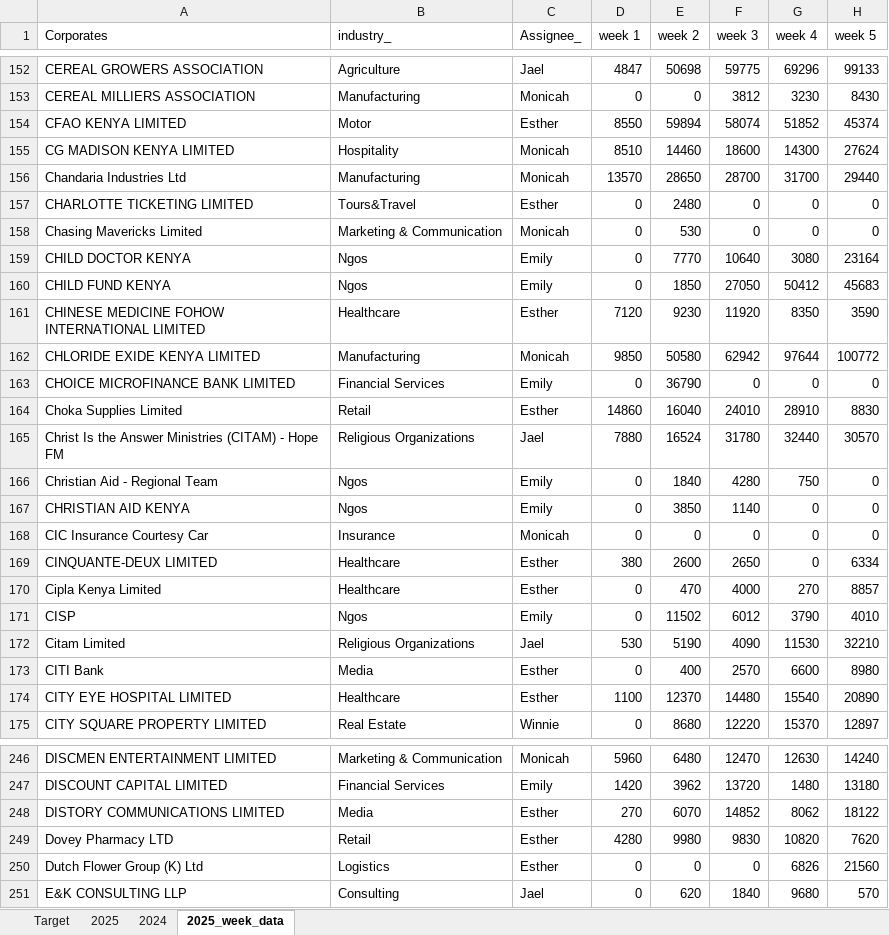
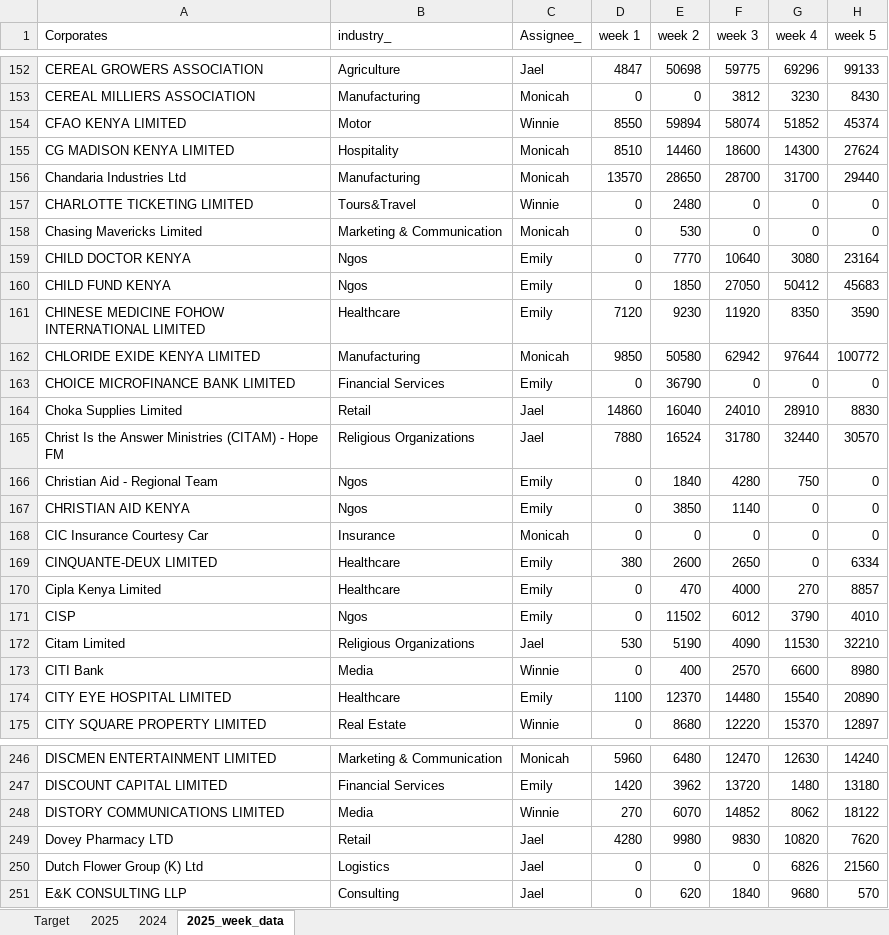
Before and after one commit to Phil7799/Little-Retention-Corporate-Performance-Comparison, an Excel workbook: data.xlsx, sheet 2025_week_data, drawn as a sheet; only a part is shown, gaps mark what is left out; values as stored, in another font and other column widths than the file's, no borders; the diff covers the shown part only; the diff names each change by its address in the sheet, - before the commit and + after, or states it on an @@ line.

Commit message:
Update data.xlsx with daily data

```diff
--- a/data.xlsx (sheet 2025_week_data)
+++ b/data.xlsx (sheet 2025_week_data)
-C154 (Assignee_): Esther
+C154 (Assignee_): Winnie
-C157 (Assignee_): Esther
+C157 (Assignee_): Winnie
-C161 (Assignee_): Esther
+C161 (Assignee_): Emily
-C164 (Assignee_): Esther
+C164 (Assignee_): Jael
-C169:C170 (Assignee_): Esther
+C169:C170 (Assignee_): Emily
-C173 (Assignee_): Esther
+C173 (Assignee_): Winnie
-C174 (Assignee_): Esther
+C174 (Assignee_): Emily
-C248 (Assignee_): Esther
+C248 (Assignee_): Winnie
-C249:C250 (Assignee_): Esther
+C249:C250 (Assignee_): Jael
```
Also changed, not shown: 154 edited cells elsewhere in this sheet, sheet 2024, sheet Target, sheet 2025.
